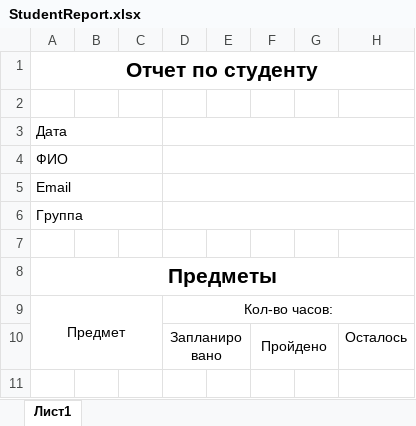
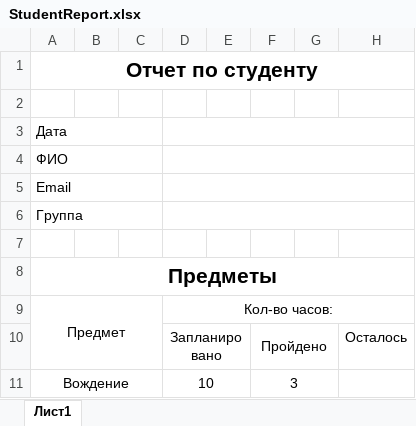
Before and after one commit to mkornevich/AutoschoolAIS, an Excel workbook: Templates/StudentReport.xlsx, sheet Лист1, drawn as a sheet; values as stored, in another font and other column widths than the file's, no borders; charts and pictures not drawn; the diff names each change by its address in the sheet, - before the commit and + after, or states it on an @@ line.

Commit message:
finish develop reports

```diff
--- a/Templates/StudentReport.xlsx (sheet Лист1)
+++ b/Templates/StudentReport.xlsx (sheet Лист1)
+row 11: Вождение |  |  | 10 |  | 3
```
Also changed, not shown: charts or pictures.
